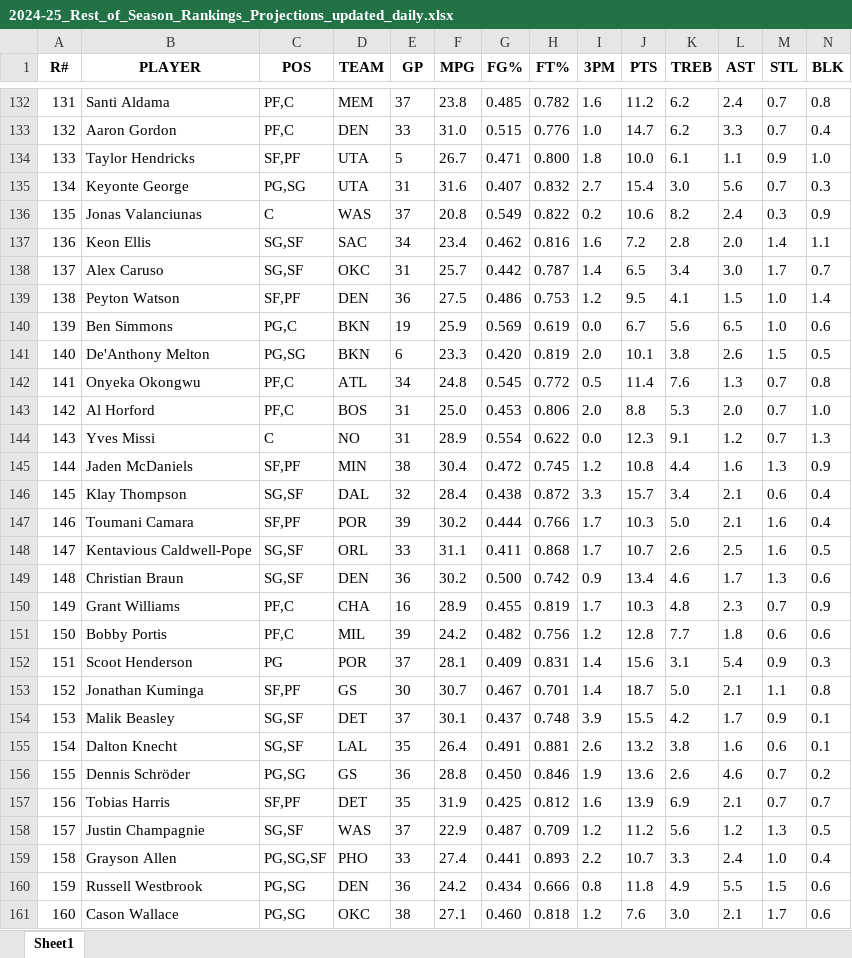
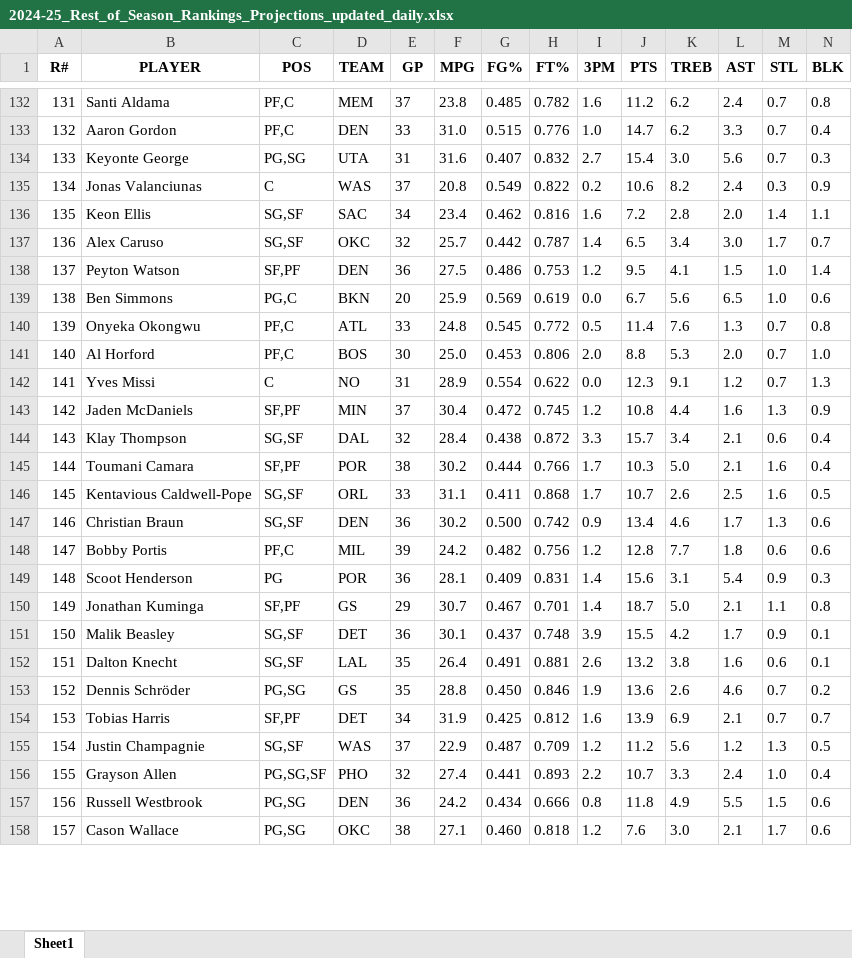
Before and after one commit to ikucukkaya/TradeMachine, an Excel workbook: data/2024-25_Rest_of_Season_Rankings_Projections_updated_daily.xlsx, sheet Sheet1, drawn as a sheet; only a part is shown, gaps mark what is left out; values as stored, in another font and other column widths than the file's, no borders; removed rows and columns are numbered as before the commit, all else as after; rows hold the shown columns only; the diff covers the shown part only; the diff names each change by its address in the sheet, - before the commit and + after, or states it on an @@ line.

```diff
--- a/data/2024-25_Rest_of_Season_Rankings_Projections_updated_daily.xlsx (sheet Sheet1)
+++ b/data/2024-25_Rest_of_Season_Rankings_Projections_updated_daily.xlsx (sheet Sheet1)
-row 134: 133 | Taylor Hendricks | SF,PF | UTA | 5 | 26.7 | 0.471 | 0.800 | 1.8 | 10.0 | 6.1 | 1.1 | 0.9 | 1.0
@@ column A (R#) renumbered from row 134 down @@
-E137 (GP): 31
+E137 (GP): 32
-E139 (GP): 19
+E139 (GP): 20
-row 141: 140 | De'Anthony Melton | PG,SG | BKN | 6 | 23.3 | 0.420 | 0.819 | 2.0 | 10.1 | 3.8 | 2.6 | 1.5 | 0.5
-E140 (GP): 34
+E140 (GP): 33
-E141 (GP): 31
+E141 (GP): 30
-E143 (GP): 38
+E143 (GP): 37
-E145 (GP): 39
+E145 (GP): 38
-row 150: 149 | Grant Williams | PF,C | CHA | 16 | 28.9 | 0.455 | 0.819 | 1.7 | 10.3 | 4.8 | 2.3 | 0.7 | 0.9
-E149 (GP): 37
+E149 (GP): 36
-E150 (GP): 30
+E150 (GP): 29
-E151 (GP): 37
+E151 (GP): 36
-E153 (GP): 36
+E153 (GP): 35
-E154 (GP): 35
+E154 (GP): 34
-E156 (GP): 33
+E156 (GP): 32
```
Also changed, not shown: 13 removed rows and 196 edited cells elsewhere in this sheet, data/2024-25_NBA_Regular_Season_Updated_daily.xlsx, data/Last_14_days_of_the_2024-25_NBA_Regular_Season_Updated_daily.xlsx, 2 other files.
